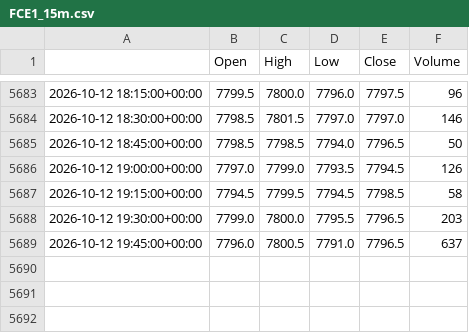
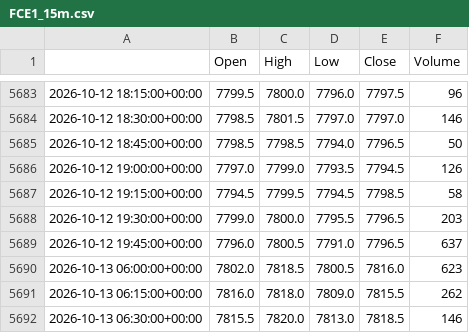
Before and after one commit to loljack01/AutoTrader, a CSV file: data/cache/FCE1_15m.csv, drawn as a sheet; only a part is shown, gaps mark what is left out; the diff names each change by its address in the sheet, - before the commit and + after, or states it on an @@ line.

```diff
--- a/data/cache/FCE1_15m.csv
+++ b/data/cache/FCE1_15m.csv
+row 5690: 2026-10-13 06:00:00+00:00 | 7802.0 | 7818.5 | 7800.5 | 7816.0 | 623
+row 5691: 2026-10-13 06:15:00+00:00 | 7816.0 | 7818.0 | 7809.0 | 7815.5 | 262
+row 5692: 2026-10-13 06:30:00+00:00 | 7815.5 | 7820.0 | 7813.0 | 7818.5 | 146
```
Also changed, not shown: data/cache/FCE1_1D.csv, data/cache/FCE1_5m.csv.
